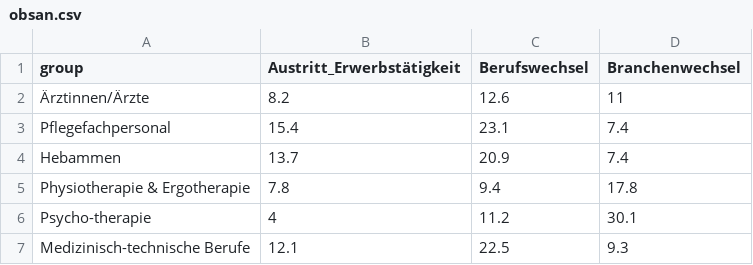
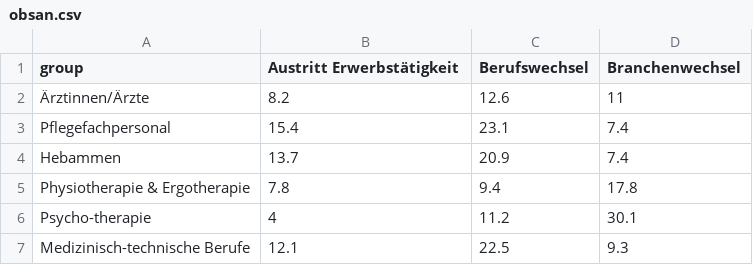
Before and after one commit to ChristophGolz/cnhw, a CSV file: obsan.csv, drawn as a sheet.

Commit message:
Update obsan.csv

```diff
--- a/obsan.csv
+++ b/obsan.csv
@@ -1,2 +1,2 @@
-group,Austritt_Erwerbstätigkeit,Berufswechsel,Branchenwechsel
+group,Austritt Erwerbstätigkeit,Berufswechsel,Branchenwechsel
 Ärztinnen/Ärzte,8.2,12.6,11
```
